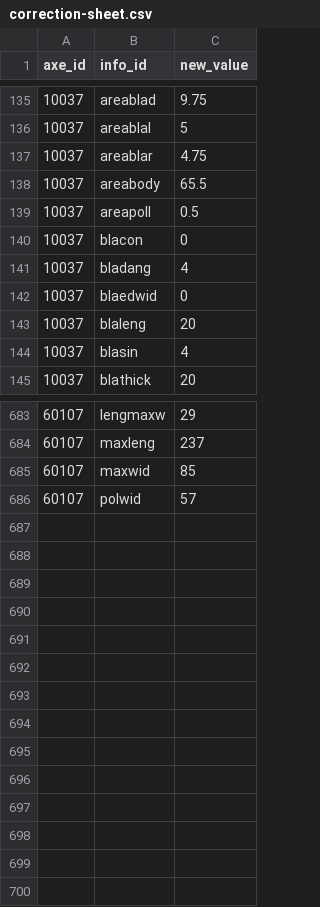
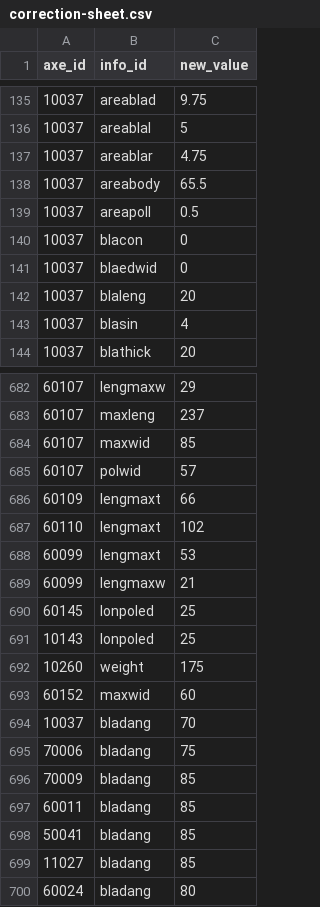
Before and after one commit to leigh-nugent/neo-axes, a CSV file: data/correction-sheet.csv, drawn as a sheet; only a part is shown, gaps mark what is left out; removed rows and columns are numbered as before the commit, all else as after; the diff names each change by its address in the sheet, - before the commit and + after, or states it on an @@ line.

Commit message:
more corrections to small values, changed univariate writing in light of corrections

```diff
--- a/data/correction-sheet.csv
+++ b/data/correction-sheet.csv
-row 141: 10037 | bladang | 4
+row 686: 60109 | lengmaxt | 66
+row 687: 60110 | lengmaxt | 102
+row 688: 60099 | lengmaxt | 53
+row 689: 60099 | lengmaxw | 21
+row 690: 60145 | lonpoled | 25
+row 691: 10143 | lonpoled | 25
+row 692: 10260 | weight | 175
+row 693: 60152 | maxwid | 60
+row 694: 10037 | bladang | 70
+row 695: 70006 | bladang | 75
+row 696: 70009 | bladang | 85
+row 697: 60011 | bladang | 85
+row 698: 50041 | bladang | 85
+row 699: 11027 | bladang | 85
+row 700: 60024 | bladang | 80
```
Also changed, not shown: data/micropasts-neoaxes1.csv, 1 other file.
